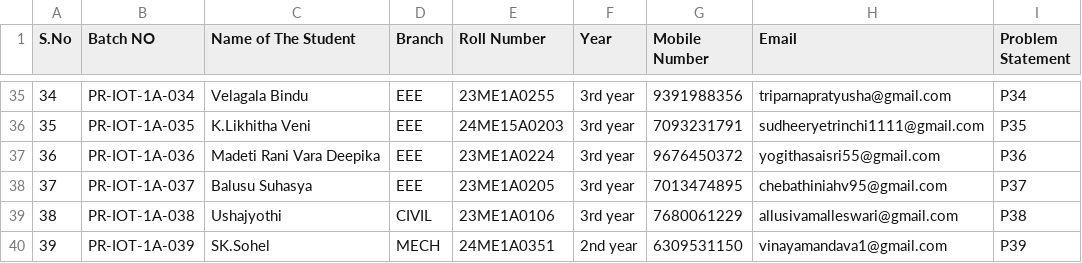
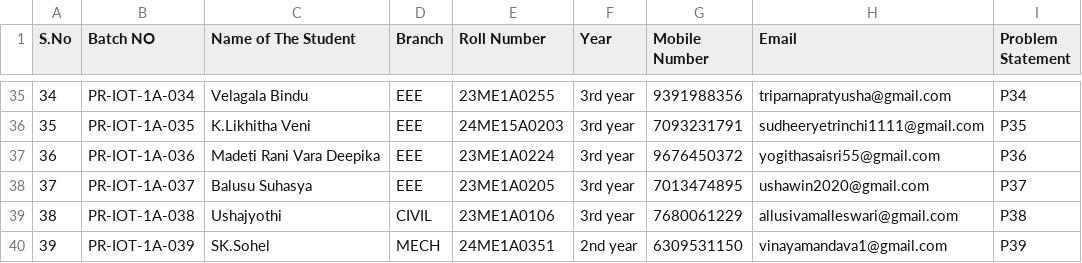
Before and after one commit to DrTMUSHACoder/IoThackathon, a CSV file: PSList.csv, drawn as a sheet; only a part is shown, gaps mark what is left out; the diff covers the shown part only.

```diff
--- a/PSList.csv
+++ b/PSList.csv
@@ -37,3 +37,3 @@ S.No,Batch NO,Name of The Student,Branch,Roll Number,Year,Mobile Number,Email,Pr
 36,PR-IOT-1A-036,Madeti Rani Vara Deepika ,EEE,23ME1A0224,3rd year,9676450372,yogithasaisri55@gmail.com,P36
-37,PR-IOT-1A-037,Balusu Suhasya ,EEE,23ME1A0205,3rd year,7013474895,chebathiniahv95@gmail.com,P37
+37,PR-IOT-1A-037,Balusu Suhasya ,EEE,23ME1A0205,3rd year,7013474895,ushawin2020@gmail.com,P37
 38,PR-IOT-1A-038,Ushajyothi ,CIVIL,23ME1A0106,3rd year,7680061229,allusivamalleswari@gmail.com,P38
```
Also changed, not shown: 12 edited cells elsewhere in this file, data/hackathon_detailed_scores.csv, 11 other files.
